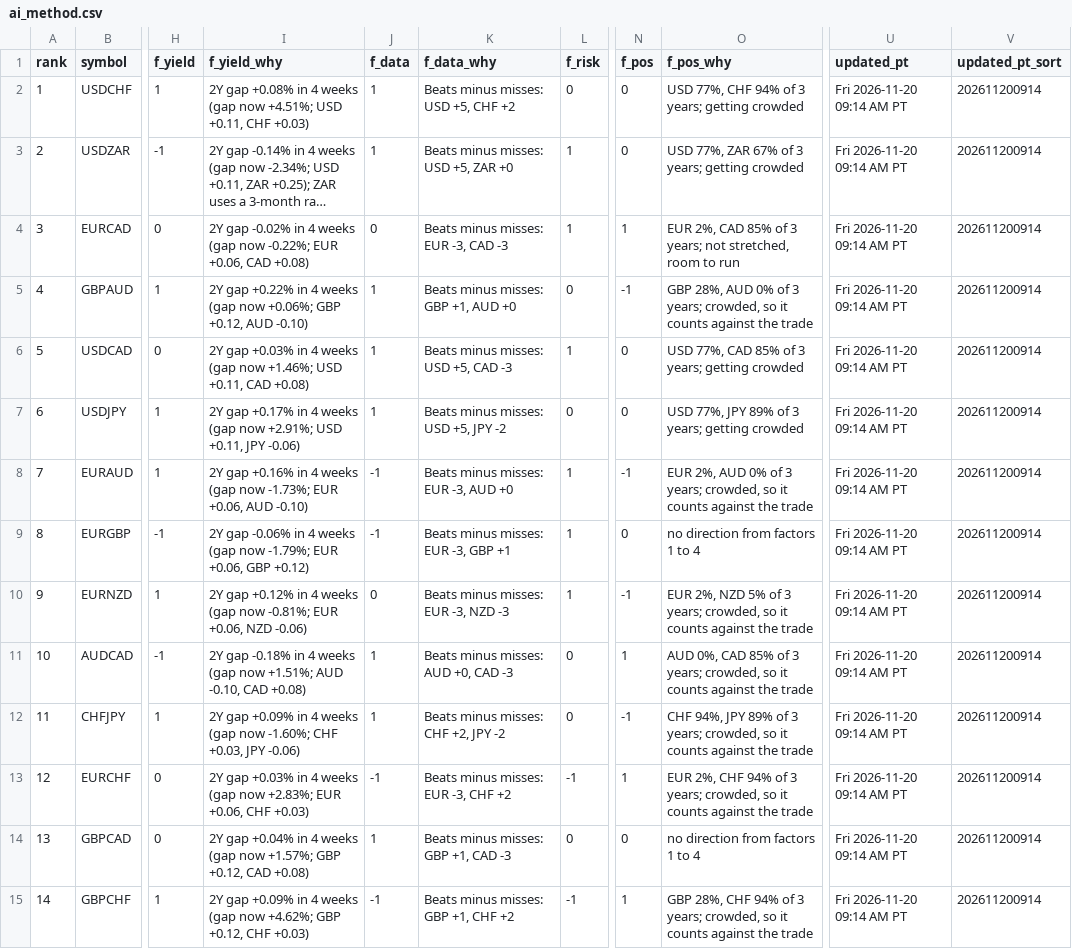
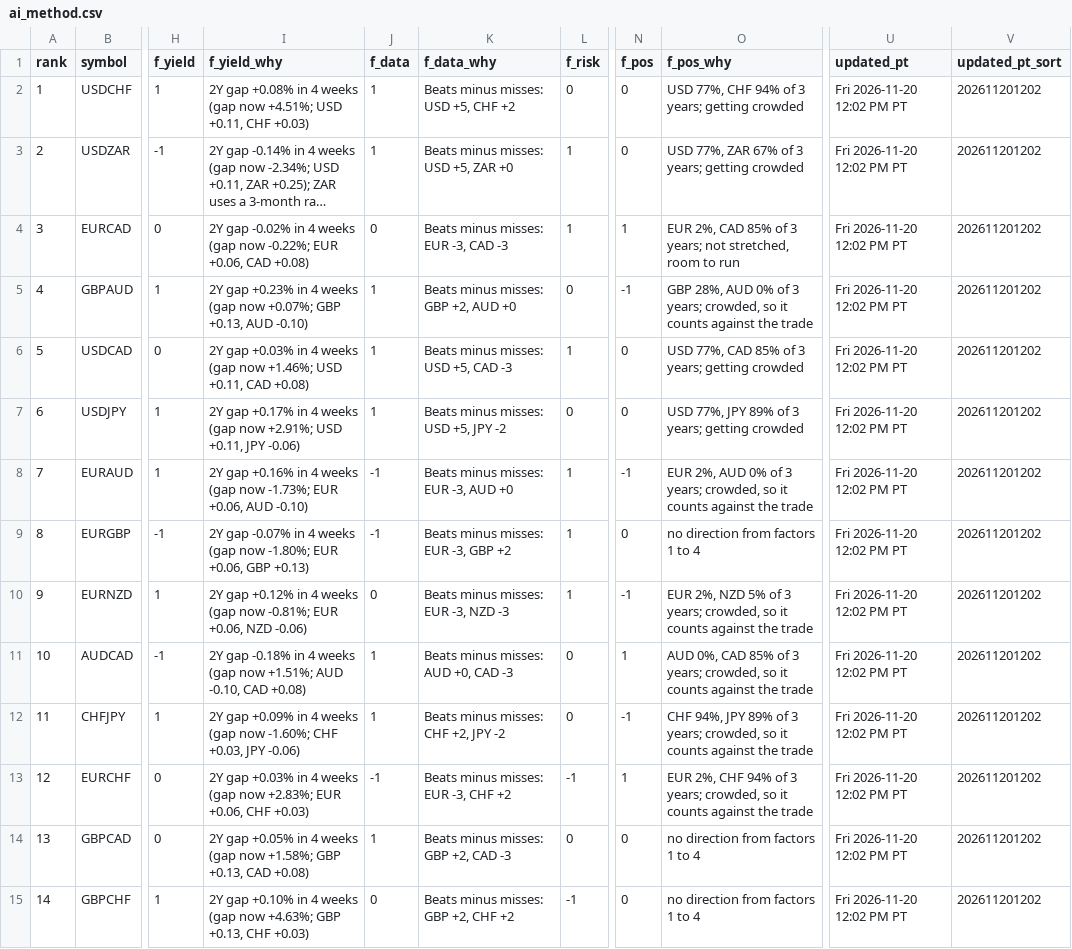
Before and after one commit to PatelNicknp/nicks-edge-dashboard, a CSV file: output/ai_method.csv, drawn as a sheet; only a part is shown, gaps mark what is left out; long unchanged cells end in …; the diff covers the shown part only; the diff names each change by its address in the sheet, - before the commit and + after, or states it on an @@ line.

```diff
--- a/output/ai_method.csv
+++ b/output/ai_method.csv
-U2:U15 (updated_pt): Fri 2026-11-20 09:14 AM PT
+U2:U15 (updated_pt): Fri 2026-11-20 12:02 PM PT
-V2:V15 (updated_pt_sort): 202611200914
+V2:V15 (updated_pt_sort): 202611201202
-I5 (f_yield_why): 2Y gap +0.22% in 4 weeks (gap now +0.06%; GBP +0.12, AUD -0.10)
+I5 (f_yield_why): 2Y gap +0.23% in 4 weeks (gap now +0.07%; GBP +0.13, AUD -0.10)
-K5 (f_data_why): Beats minus misses: GBP +1, AUD +0
+K5 (f_data_why): Beats minus misses: GBP +2, AUD +0
-I9 (f_yield_why): 2Y gap -0.06% in 4 weeks (gap now -1.79%; EUR +0.06, GBP +0.12)
+I9 (f_yield_why): 2Y gap -0.07% in 4 weeks (gap now -1.80%; EUR +0.06, GBP +0.13)
-K9 (f_data_why): Beats minus misses: EUR -3, GBP +1
+K9 (f_data_why): Beats minus misses: EUR -3, GBP +2
-I14 (f_yield_why): 2Y gap +0.04% in 4 weeks (gap now +1.57%; GBP +0.12, CAD +0.08)
+I14 (f_yield_why): 2Y gap +0.05% in 4 weeks (gap now +1.58%; GBP +0.13, CAD +0.08)
-K14 (f_data_why): Beats minus misses: GBP +1, CAD -3
+K14 (f_data_why): Beats minus misses: GBP +2, CAD -3
-I15 (f_yield_why): 2Y gap +0.09% in 4 weeks (gap now +4.62%; GBP +0.12, CHF +0.03)
+I15 (f_yield_why): 2Y gap +0.10% in 4 weeks (gap now +4.63%; GBP +0.13, CHF +0.03)
-J15 (f_data): -1
+J15 (f_data): 0
-K15 (f_data_why): Beats minus misses: GBP +1, CHF +2
+K15 (f_data_why): Beats minus misses: GBP +2, CHF +2
-N15 (f_pos): 1
+N15 (f_pos): 0
-O15 (f_pos_why): GBP 28%, CHF 94% of 3 years; crowded, so it counts against the trade
+O15 (f_pos_why): no direction from factors 1 to 4
```
Also changed, not shown: 36 edited cells elsewhere in this file, cache/news.csv, output/news.csv, 31 other files.
